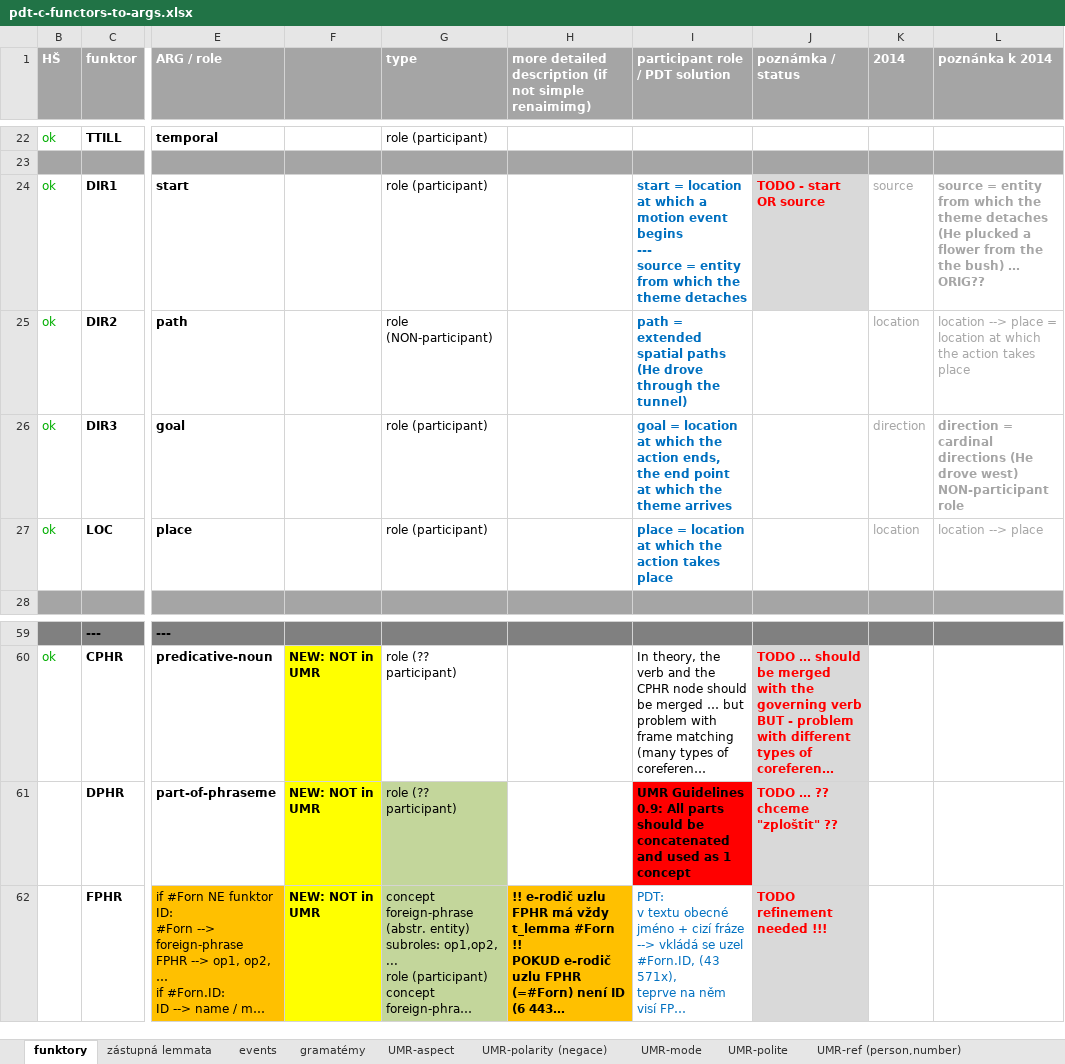
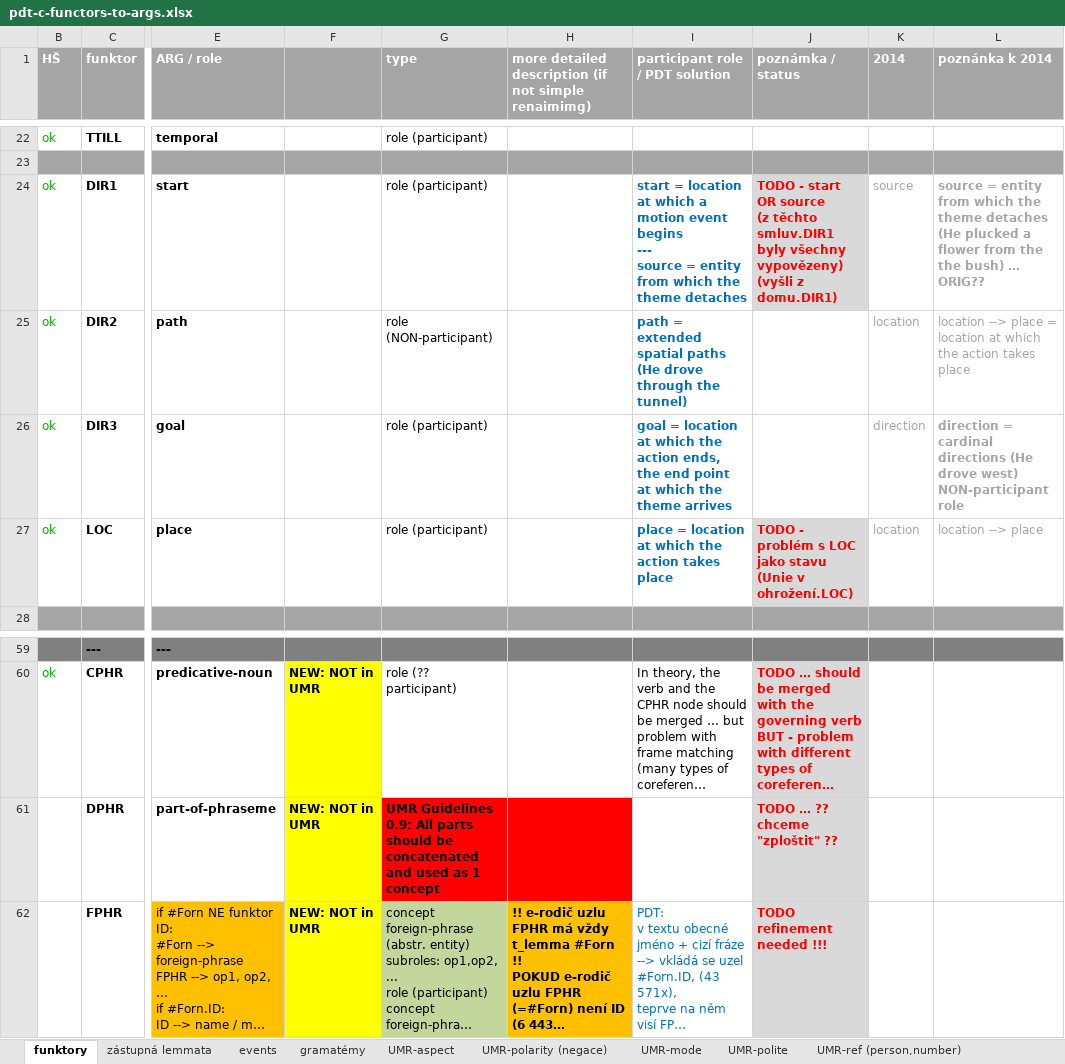
Before and after one commit to ufal/UMR, an Excel workbook: tecto2umr/pdt-c-functors-to-args.xlsx, sheet funktory, drawn as a sheet; only a part is shown, gaps mark what is left out; long unchanged cells end in …; values as stored, in another font and other column widths than the file's, no borders; ↵ is a line break in a cell; the diff names each change by its address in the sheet, - before the commit and + after, or states it on an @@ line.

Commit message:
notes on conversion (refer-number, refer-person should be revised)

```diff
--- a/tecto2umr/pdt-c-functors-to-args.xlsx (sheet funktory)
+++ b/tecto2umr/pdt-c-functors-to-args.xlsx (sheet funktory)
-J24 (poznámka / status): …OR source
+J24 (poznámka / status): …OR source ↵ (z těchto smluv.DIR1 byly všechny vypovězeny) ↵ (vyšli z domu.DIR1)
-J27 (poznámka / status): (empty)
+J27 (poznámka / status): TODO - problém s LOC jako stavu (Unie v ohrožení.LOC)
-J27 fill: none
+J27 fill: #D9D9D9
-G61 (type): role (?? participant)
+G61 (type): UMR Guidelines 0.9: All parts should be concatenated and used as 1 concept
@@ G61 fill: #C3D69B → #FF0000, bold: off → on @@
-H61 fill: none
+H61 fill: #FF0000
-I61 (participant role / PDT solution): UMR Guidelines 0.9: All parts should be concatenated and used as 1 concept
+I61 (participant role / PDT solution): (empty)
-I61 fill: #FF0000
+I61 fill: none
```
Also changed, not shown: sheet UMR-ref (person,number), sheet UMR-polarity (negace), sheet events, sheet UMR-polite, sheet zástupná lemmata, 1 other file.
